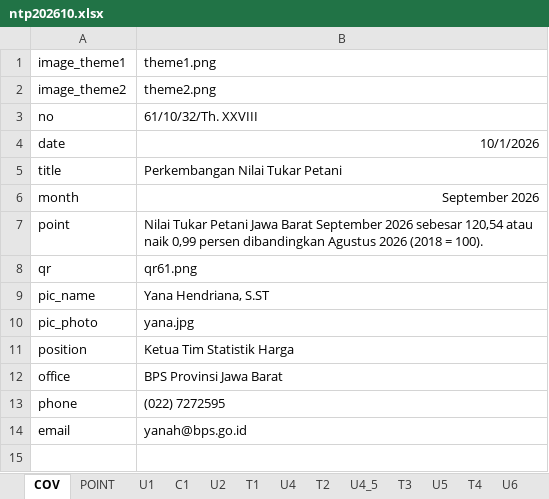
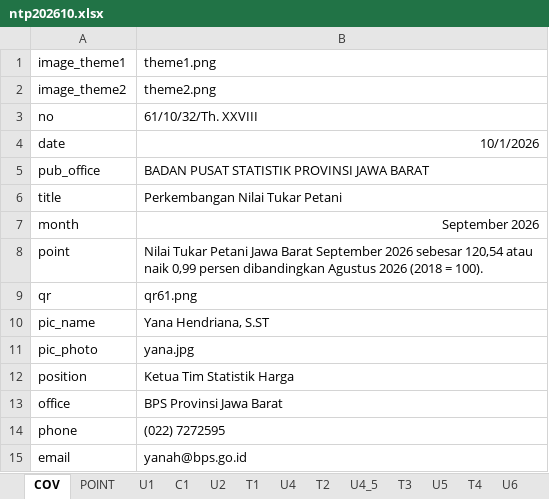
Before and after one commit to diorz38/designcraft, an Excel workbook: plan/pubgen/samples/brs/ntp202610.xlsx, sheet COV, drawn as a sheet; values as stored, in another font and other column widths than the file's, no borders; the diff names each change by its address in the sheet, - before the commit and + after, or states it on an @@ line.

Commit message:
pubgen: thread overset narrative text, parse pub_office for BRS cover, and style hf-brs with Raleway #f68839
- Auto-thread narrative text frames overflowing page bottom to continuation pages and tighten frame bounds
- Force GXX graphic/chart sheets in BPS BRS to start on a new page
- Parse pub_office / kantorpublikasi from Excel cover sheet and prioritize next to BPS cover logo
- Configure hf-brs preset with Raleway font and #f68839 color, applying footer-only folio and metadata

```diff
--- a/plan/pubgen/samples/brs/ntp202610.xlsx (sheet COV)
+++ b/plan/pubgen/samples/brs/ntp202610.xlsx (sheet COV)
+row 5: pub_office | BADAN PUSAT STATISTIK PROVINSI JAWA BARAT
```
Also changed, not shown: 16 other files.
